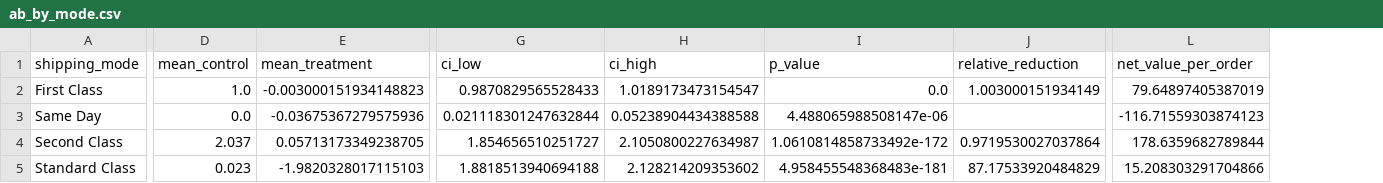
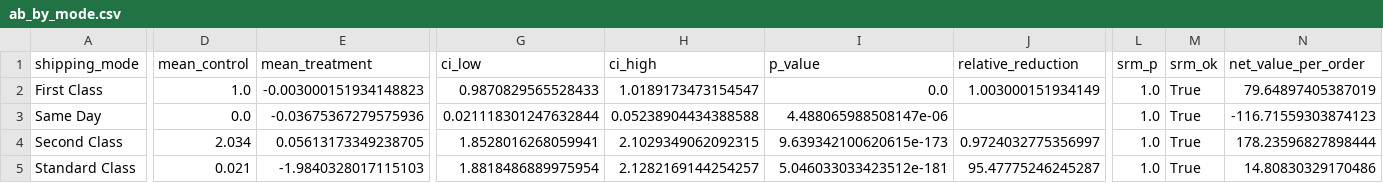
Before and after one commit to lingtao-meng/supply-chain-ml-pipeline, a CSV file: results/ab_by_mode.csv, drawn as a sheet; only a part is shown, gaps mark what is left out; addresses are those after the commit; the diff covers the shown part only; the diff names each change by its address in the sheet, - before the commit and + after, or states it on an @@ line.

```diff
--- a/results/ab_by_mode.csv
+++ b/results/ab_by_mode.csv
+column L (srm_p), rows 2-5: all 1.0
+column M (srm_ok), rows 2-5: all True
-D4 (mean_control): 2.037
+D4 (mean_control): 2.034
-E4 (mean_treatment): 0.05713173349238705
+E4 (mean_treatment): 0.05613173349238705
-G4 (ci_low): 1.854656510251727
+G4 (ci_low): 1.8528016268059941
-H4 (ci_high): 2.1050800227634987
+H4 (ci_high): 2.1029349062092315
-I4 (p_value): 1.0610814858733492e-172
+I4 (p_value): 9.639342100620615e-173
-J4 (relative_reduction): 0.9719530027037864
+J4 (relative_reduction): 0.9724032775356997
-N4 (net_value_per_order): 178.6359682789844
+N4 (net_value_per_order): 178.23596827898444
-D5 (mean_control): 0.023
+D5 (mean_control): 0.021
-E5 (mean_treatment): -1.9820328017115103
+E5 (mean_treatment): -1.9840328017115103
-G5 (ci_low): 1.8818513940694188
+G5 (ci_low): 1.8818486889975954
-H5 (ci_high): 2.128214209353602
+H5 (ci_high): 2.1282169144254257
-I5 (p_value): 4.958455548368483e-181
+I5 (p_value): 5.046033033423512e-181
-J5 (relative_reduction): 87.17533920484829
+J5 (relative_reduction): 95.47775246245287
-N5 (net_value_per_order): 15.208303291704866
+N5 (net_value_per_order): 14.80830329170486
```
Also changed, not shown: 6 edited cells elsewhere in this file, results/uplift_targeting.csv, 7 other files.
